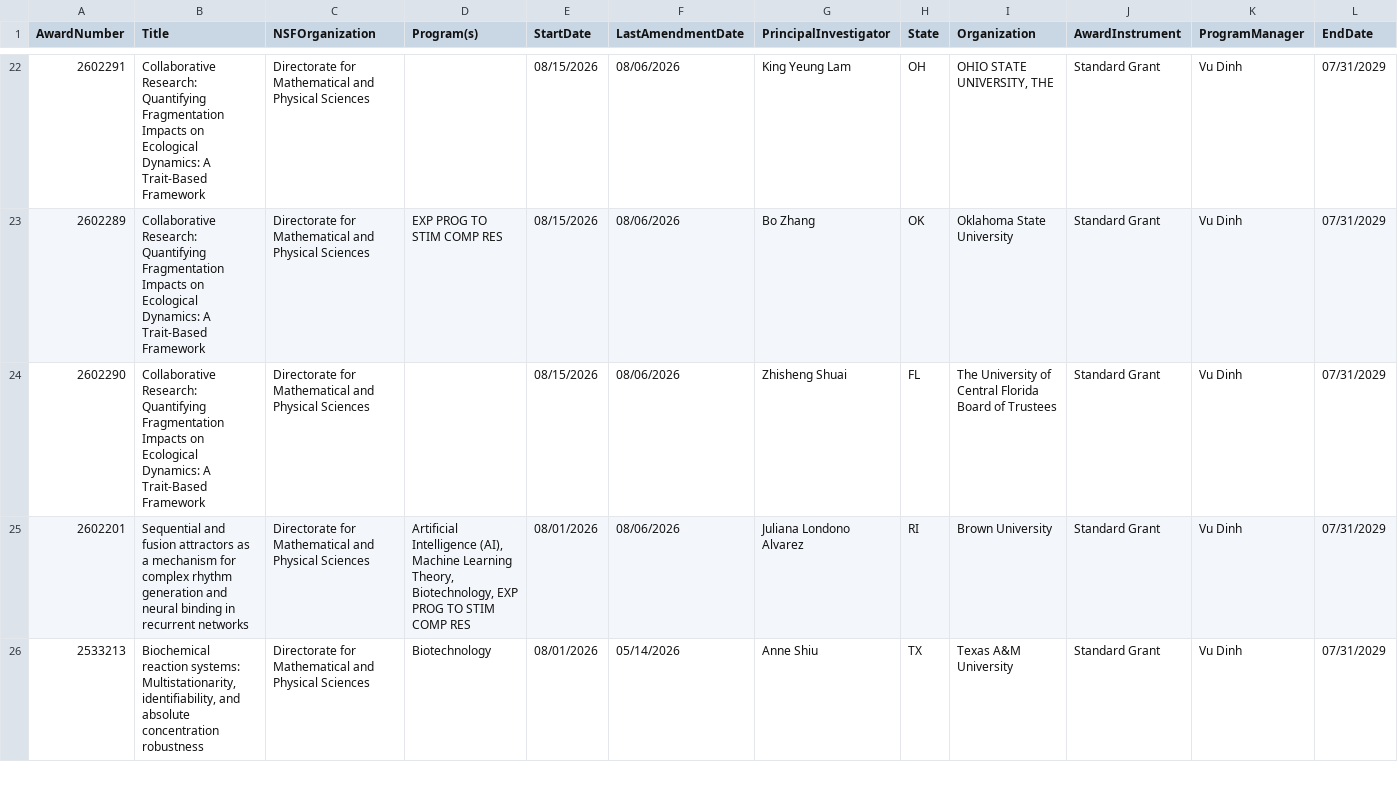
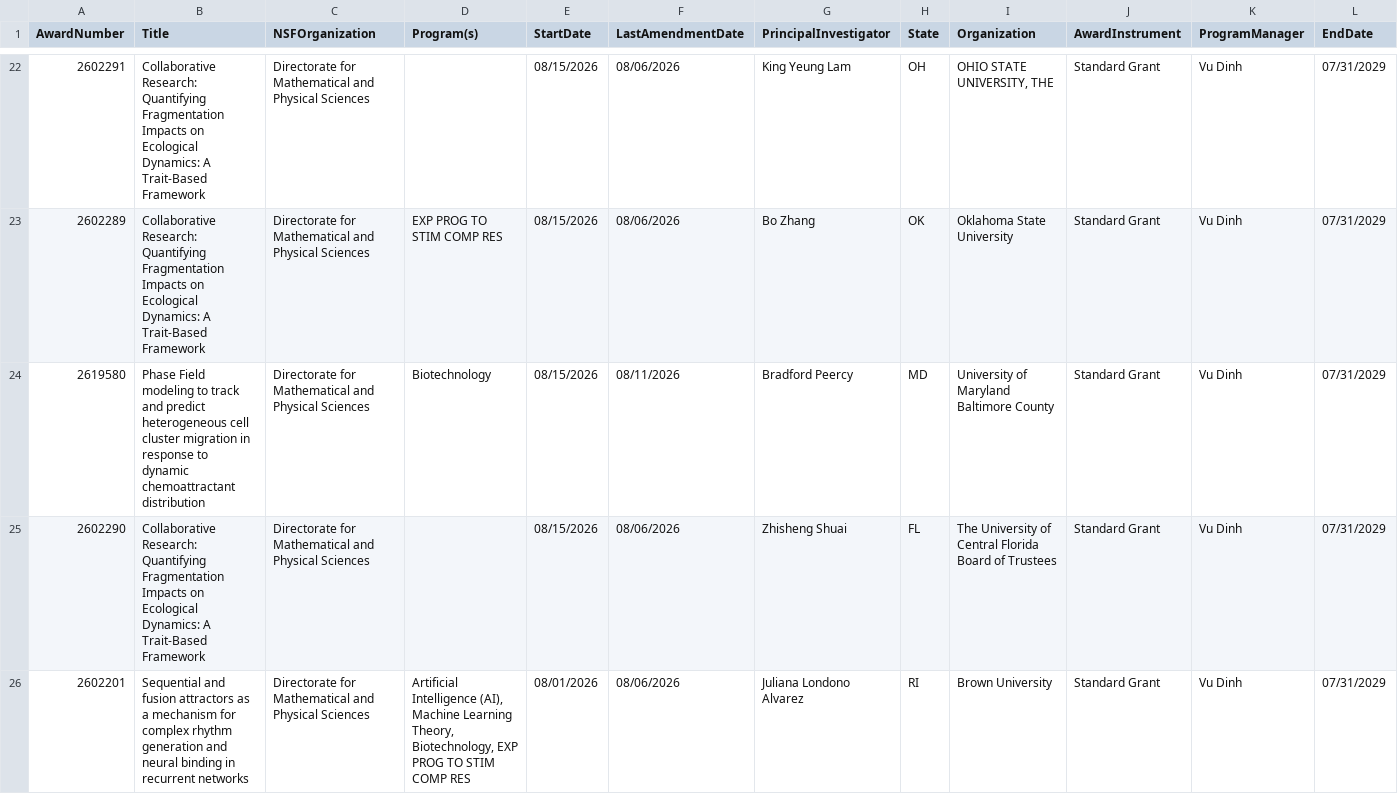
Before and after one commit to lowrank/NSF-DMS-awards, a CSV file: Mathematical-Biology/Awards-Mathematical-Biology-2026.csv, drawn as a sheet; only a part is shown, gaps mark what is left out; the shorter side is filled out with more unchanged rows; rows hold the shown columns only; the diff names each change by its address in the sheet, - before the commit and + after, or states it on an @@ line.

```diff
--- a/Mathematical-Biology/Awards-Mathematical-Biology-2026.csv
+++ b/Mathematical-Biology/Awards-Mathematical-Biology-2026.csv
+row 24: 2619580 | Phase Field modeling to track and predict heterogeneous cell cluster migration in response to dynamic chemoattractant distribution | Directorate for Mathematical and Physical Sciences | Biotechnology | 08/15/2026 | 08/11/2026 | Bradford Peercy | MD | University of Maryland Baltimore County | Standard Grant | Vu Dinh | 07/31/2029
```
Also changed, not shown: Algebra-and-Number-Theory/Awards-Algebra-and-Number-Theory-2026.csv, Applied-Mathematics/Awards-Applied-Mathematics-2026.csv, 5 other files.
